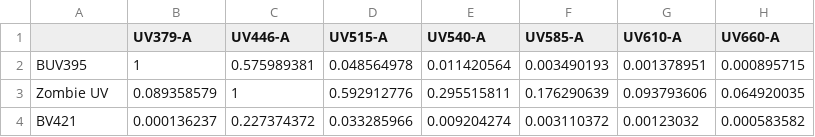
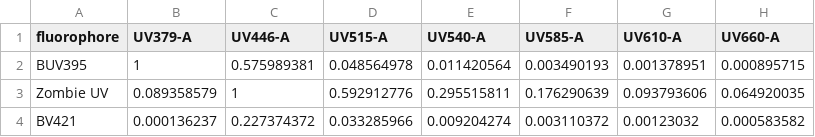
Before and after one commit to pkheisig/OpenPanel, a CSV file: public/data/symphony_spectra.csv, drawn as a sheet; only a part is shown; the diff names each change by its address in the sheet, - before the commit and + after, or states it on an @@ line.

```diff
--- a/public/data/symphony_spectra.csv
+++ b/public/data/symphony_spectra.csv
-A1: (empty)
+A1: fluorophore
```
Also changed, not shown: public/data/conventional_detector_dictionary.csv, public/data/fluorophore_dictionary.csv, 14 other files.
